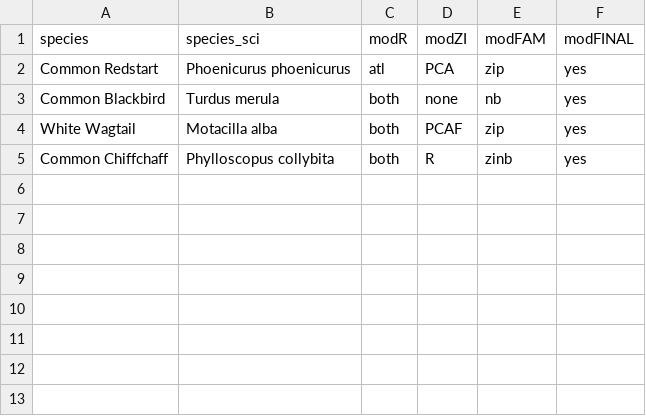
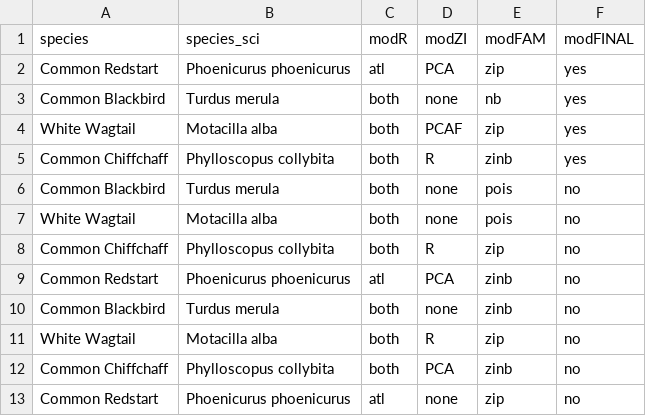
Before and after one commit to m-rieger/EAS_bird, a CSV file: data/OEFS_Paper_SpeciesInfo.csv, drawn as a sheet; the diff names each change by its address in the sheet, - before the commit and + after, or states it on an @@ line.

```diff
--- a/data/OEFS_Paper_SpeciesInfo.csv
+++ b/data/OEFS_Paper_SpeciesInfo.csv
+row 6: Common Blackbird | Turdus merula | both | none | pois | no
+row 7: White Wagtail | Motacilla alba | both | none | pois | no
+row 8: Common Chiffchaff | Phylloscopus collybita | both | R | zip | no
+row 9: Common Redstart | Phoenicurus phoenicurus | atl | PCA | zinb | no
+row 10: Common Blackbird | Turdus merula | both | none | zinb | no
+row 11: White Wagtail | Motacilla alba | both | R | zip | no
+row 12: Common Chiffchaff | Phylloscopus collybita | both | PCA | zinb | no
+row 13: Common Redstart | Phoenicurus phoenicurus | atl | none | zip | no
```
Also changed, not shown: 1 other file.
